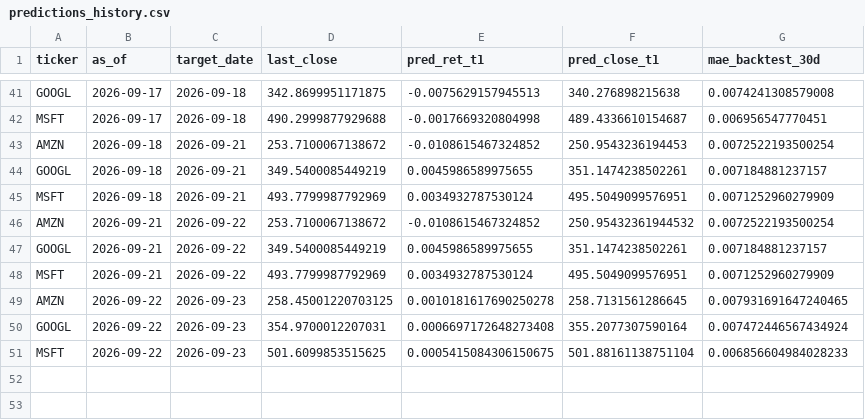
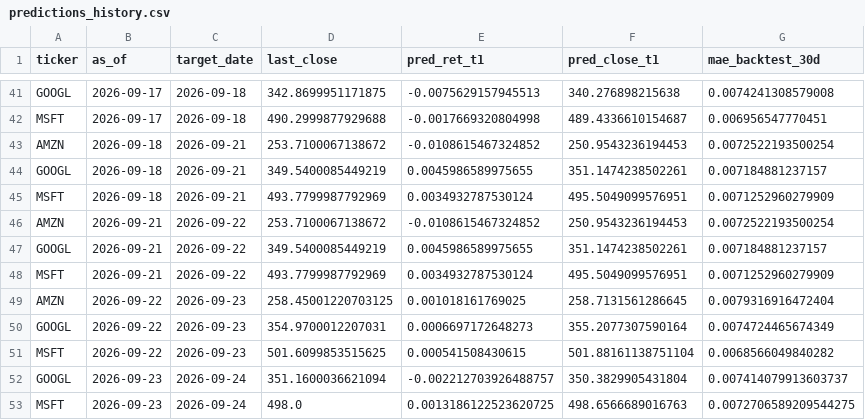
Before and after one commit to Pipe199x/StockSentinel, a CSV file: docs/data/history/predictions_history.csv, drawn as a sheet; only a part is shown, gaps mark what is left out.

```diff
--- a/docs/data/history/predictions_history.csv
+++ b/docs/data/history/predictions_history.csv
@@ -45,7 +45,9 @@ GOOGL,2026-09-18,2026-09-21,349.5400085449219,0.0045986589975655,351.14742385022
 MSFT,2026-09-18,2026-09-21,493.7799987792969,0.0034932787530124,495.5049099576951,0.0071252960279909
-AMZN,2026-09-21,2026-09-22,253.7100067138672,-0.0108615467324852,250.95432361944532,0.0072522193500254
+AMZN,2026-09-21,2026-09-22,253.7100067138672,-0.0108615467324852,250.9543236194453,0.0072522193500254
 GOOGL,2026-09-21,2026-09-22,349.5400085449219,0.0045986589975655,351.1474238502261,0.007184881237157
 MSFT,2026-09-21,2026-09-22,493.7799987792969,0.0034932787530124,495.5049099576951,0.0071252960279909
-AMZN,2026-09-22,2026-09-23,258.45001220703125,0.0010181617690250278,258.7131561286645,0.007931691647240465
-GOOGL,2026-09-22,2026-09-23,354.9700012207031,0.0006697172648273408,355.2077307590164,0.007472446567434924
-MSFT,2026-09-22,2026-09-23,501.6099853515625,0.0005415084306150675,501.88161138751104,0.006856604984028233
+AMZN,2026-09-22,2026-09-23,258.45001220703125,0.001018161769025,258.7131561286645,0.0079316916472404
+GOOGL,2026-09-22,2026-09-23,354.9700012207031,0.0006697172648273,355.2077307590164,0.0074724465674349
+MSFT,2026-09-22,2026-09-23,501.6099853515625,0.000541508430615,501.88161138751104,0.0068566049840282
+GOOGL,2026-09-23,2026-09-24,351.1600036621094,-0.002212703926488757,350.3829905431804,0.007414079913603737
+MSFT,2026-09-23,2026-09-24,498.0,0.0013186122523620725,498.6566689016763,0.0072706589209544275
```
Also changed, not shown: 4 other files.
